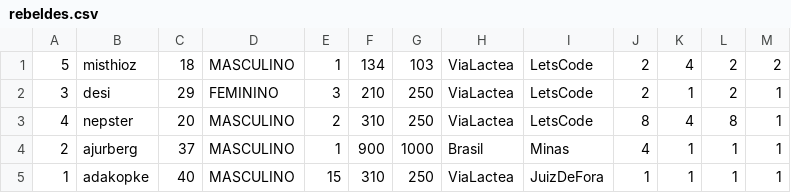
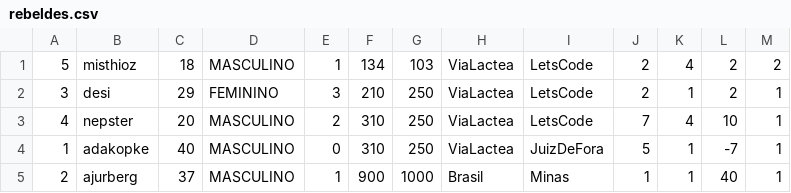
Before and after one commit to ajurberg/star-wars-api-rest, a CSV file: src/main/resources/rebeldes.csv, drawn as a sheet.

```diff
--- a/src/main/resources/rebeldes.csv
+++ b/src/main/resources/rebeldes.csv
@@ -2,4 +2,4 @@
 3;desi;29;FEMININO;3;210;250;ViaLactea;LetsCode;2;1;2;1;
-4;nepster;20;MASCULINO;2;310;250;ViaLactea;LetsCode;8;4;8;1;
-2;ajurberg;37;MASCULINO;1;900;1000;Brasil;Minas;4;1;1;1;
-1;adakopke;40;MASCULINO;15;310;250;ViaLactea;JuizDeFora;1;1;1;1;
+4;nepster;20;MASCULINO;2;310;250;ViaLactea;LetsCode;7;4;10;1;
+1;adakopke;40;MASCULINO;0;310;250;ViaLactea;JuizDeFora;5;1;-7;1;
+2;ajurberg;37;MASCULINO;1;900;1000;Brasil;Minas;1;1;40;1;
```
Also changed, not shown: target/classes/rebeldes.csv, 1 other file.
